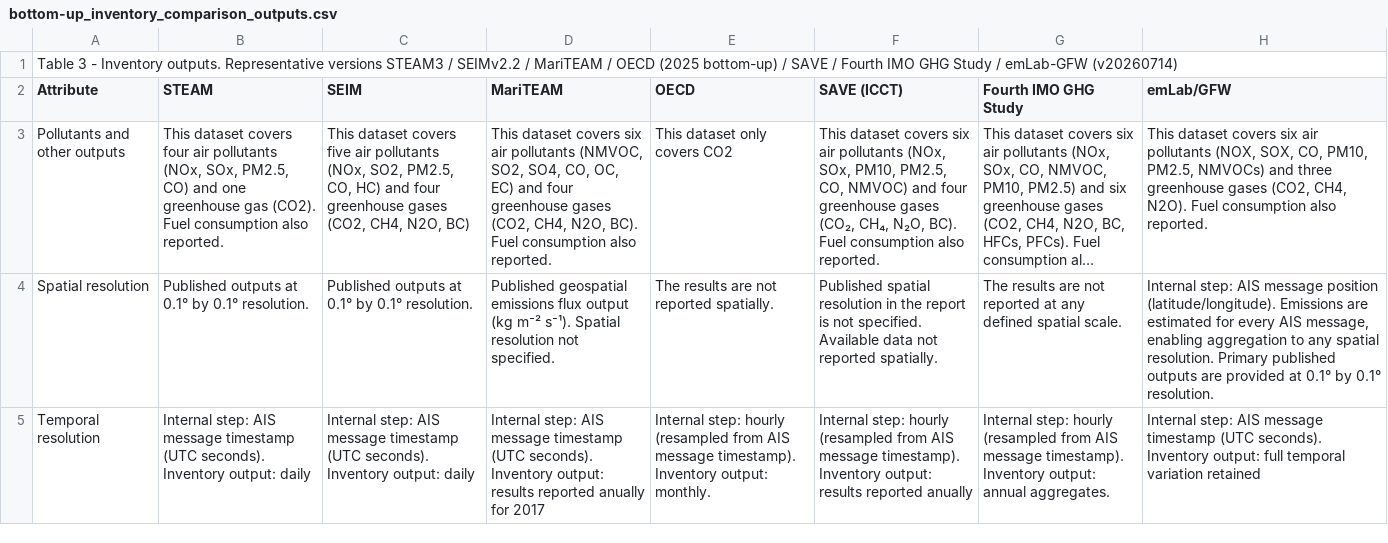
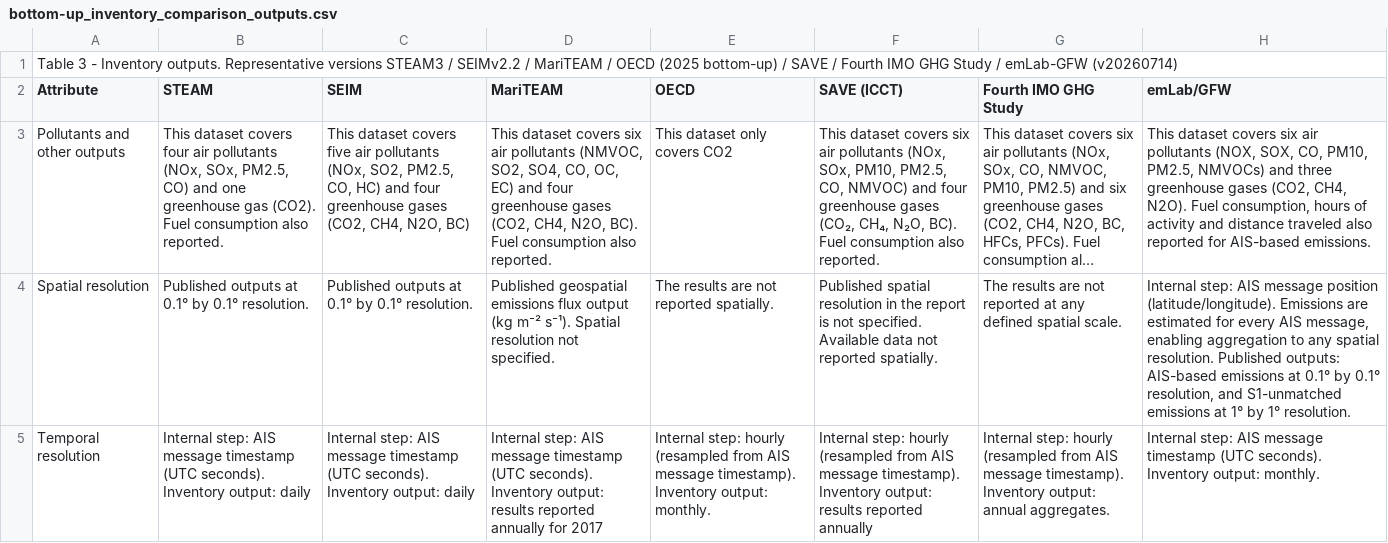
Before and after one commit to emlab-ucsb/paper-ocean-ghg, a CSV file: tables/bottom-up_inventory_comparison_outputs.csv, drawn as a sheet; only a part is shown; long unchanged cells end in …; the diff covers the shown part only; the diff names each change by its address in the sheet, - before the commit and + after, or states it on an @@ line.

```diff
--- a/tables/bottom-up_inventory_comparison_outputs.csv
+++ b/tables/bottom-up_inventory_comparison_outputs.csv
-H3 (emLab/GFW): …N2O). Fuel consumption also reported.
+H3 (emLab/GFW): …N2O). Fuel consumption, hours of activity and distance traveled also reported for AIS-based emissions.
-H4 (emLab/GFW): …spatial resolution. Primary published outputs are provided at 0.1° by 0.1° resolution.
+H4 (emLab/GFW): …spatial resolution. Published outputs: AIS-based emissions at 0.1° by 0.1° resolution, and S1-unmatched emissions at 1° by 1° resolution.
-D5 (MariTEAM): …results reported anually for 2017
+D5 (MariTEAM): …results reported annually for 2017
-F5 (SAVE (ICCT)): …results reported anually
+F5 (SAVE (ICCT)): …results reported annually
-H5 (emLab/GFW): …Inventory output: full temporal variation retained
+H5 (emLab/GFW): …Inventory output: monthly.
```
Also changed, not shown: 6 edited cells elsewhere in this file, tables/bottom-up_inventory_comparison_inputs.csv, tables/bottom-up_inventory_comparison_methods.csv, 21 other files.
